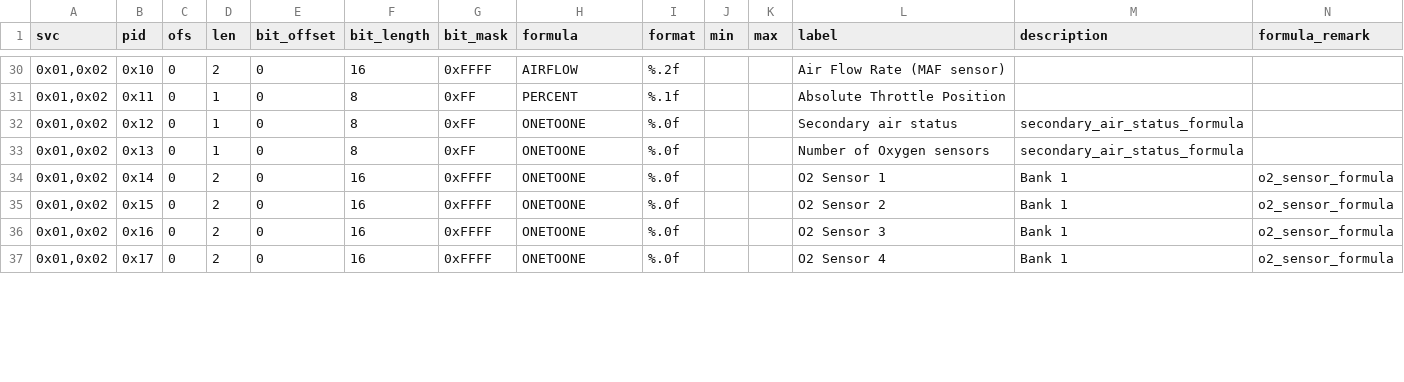
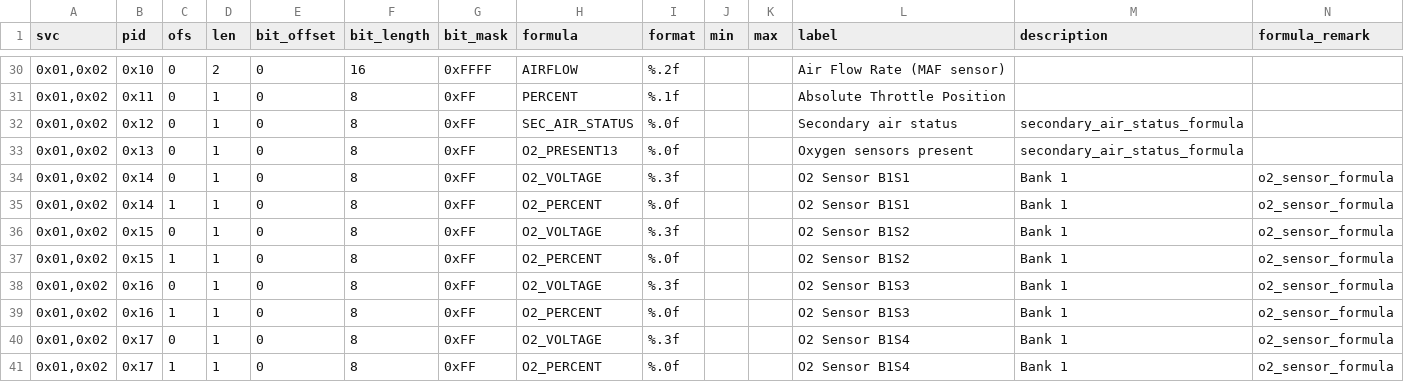
Before and after one commit to fr3ts0n/AndrOBD, a CSV file: src/com/fr3ts0n/ecu/prot/res/pids.csv, drawn as a sheet; only a part is shown, gaps mark what is left out; addresses are those after the commit; rows hold the shown columns only; the diff covers the shown part only; the diff names each change by its address in the sheet, - before the commit and + after, or states it on an @@ line.

```diff
--- a/src/com/fr3ts0n/ecu/prot/res/pids.csv
+++ b/src/com/fr3ts0n/ecu/prot/res/pids.csv
-H32 (formula): ONETOONE
+H32 (formula): SEC_AIR_STATUS
-H33 (formula): ONETOONE
+H33 (formula): O2_PRESENT13
-L33 (label): Number of Oxygen sensors
+L33 (label): Oxygen sensors present
-D34 (len): 2
+D34 (len): 1
-F34 (bit_length): 16
+F34 (bit_length): 8
-G34 (bit_mask): 0xFFFF
+G34 (bit_mask): 0xFF
-H34 (formula): ONETOONE
+H34 (formula): O2_VOLTAGE
-I34 (format): %.0f
+I34 (format): %.3f
-L34 (label): O2 Sensor 1
+L34 (label): O2 Sensor B1S1
+row 35: 0x01,0x02 | 0x14 | 1 | 1 | 0 | 8 | 0xFF | O2_PERCENT | %.0f |  |  | O2 Sensor B1S1 | Bank 1 | o2_sensor_formula
-D36 (len): 2
+D36 (len): 1
-F36 (bit_length): 16
+F36 (bit_length): 8
-G36 (bit_mask): 0xFFFF
+G36 (bit_mask): 0xFF
-H36 (formula): ONETOONE
+H36 (formula): O2_VOLTAGE
-I36 (format): %.0f
+I36 (format): %.3f
-L36 (label): O2 Sensor 2
+L36 (label): O2 Sensor B1S2
+row 37: 0x01,0x02 | 0x15 | 1 | 1 | 0 | 8 | 0xFF | O2_PERCENT | %.0f |  |  | O2 Sensor B1S2 | Bank 1 | o2_sensor_formula
-D38 (len): 2
+D38 (len): 1
-F38 (bit_length): 16
+F38 (bit_length): 8
-G38 (bit_mask): 0xFFFF
+G38 (bit_mask): 0xFF
-H38 (formula): ONETOONE
+H38 (formula): O2_VOLTAGE
-I38 (format): %.0f
+I38 (format): %.3f
-L38 (label): O2 Sensor 3
+L38 (label): O2 Sensor B1S3
+row 39: 0x01,0x02 | 0x16 | 1 | 1 | 0 | 8 | 0xFF | O2_PERCENT | %.0f |  |  | O2 Sensor B1S3 | Bank 1 | o2_sensor_formula
-D40 (len): 2
+D40 (len): 1
-F40 (bit_length): 16
+F40 (bit_length): 8
-G40 (bit_mask): 0xFFFF
+G40 (bit_mask): 0xFF
-H40 (formula): ONETOONE
+H40 (formula): O2_VOLTAGE
-I40 (format): %.0f
+I40 (format): %.3f
-L40 (label): O2 Sensor 4
+L40 (label): O2 Sensor B1S4
+row 41: 0x01,0x02 | 0x17 | 1 | 1 | 0 | 8 | 0xFF | O2_PERCENT | %.0f |  |  | O2 Sensor B1S4 | Bank 1 | o2_sensor_formula
```
Also changed, not shown: 4 added rows and 40 edited cells elsewhere in this file, src/com/fr3ts0n/ecu/prot/res/conversions.csv, 2 other files.
